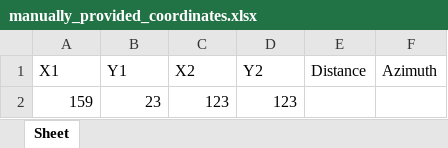
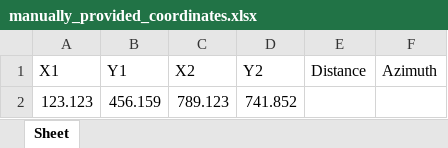
Before and after one commit to DominikMalinowski/pythonProjects, an Excel workbook: Azimuth Calculator/modules/manually_provided_coordinates.xlsx, sheet Sheet, drawn as a sheet; values as stored, in another font and other column widths than the file's, no borders; removed rows and columns are numbered as before the commit, all else as after; the diff names each change by its address in the sheet, - before the commit and + after, or states it on an @@ line.

```diff
--- a/Azimuth Calculator/modules/manually_provided_coordinates.xlsx (sheet Sheet)
+++ b/Azimuth Calculator/modules/manually_provided_coordinates.xlsx (sheet Sheet)
-row 2: 159 | 23 | 123 | 123
+row 2: 123.123 | 456.159 | 789.123 | 741.852
```
Also changed, not shown: Azimuth Calculator/Results.xlsx, 3 other files.
